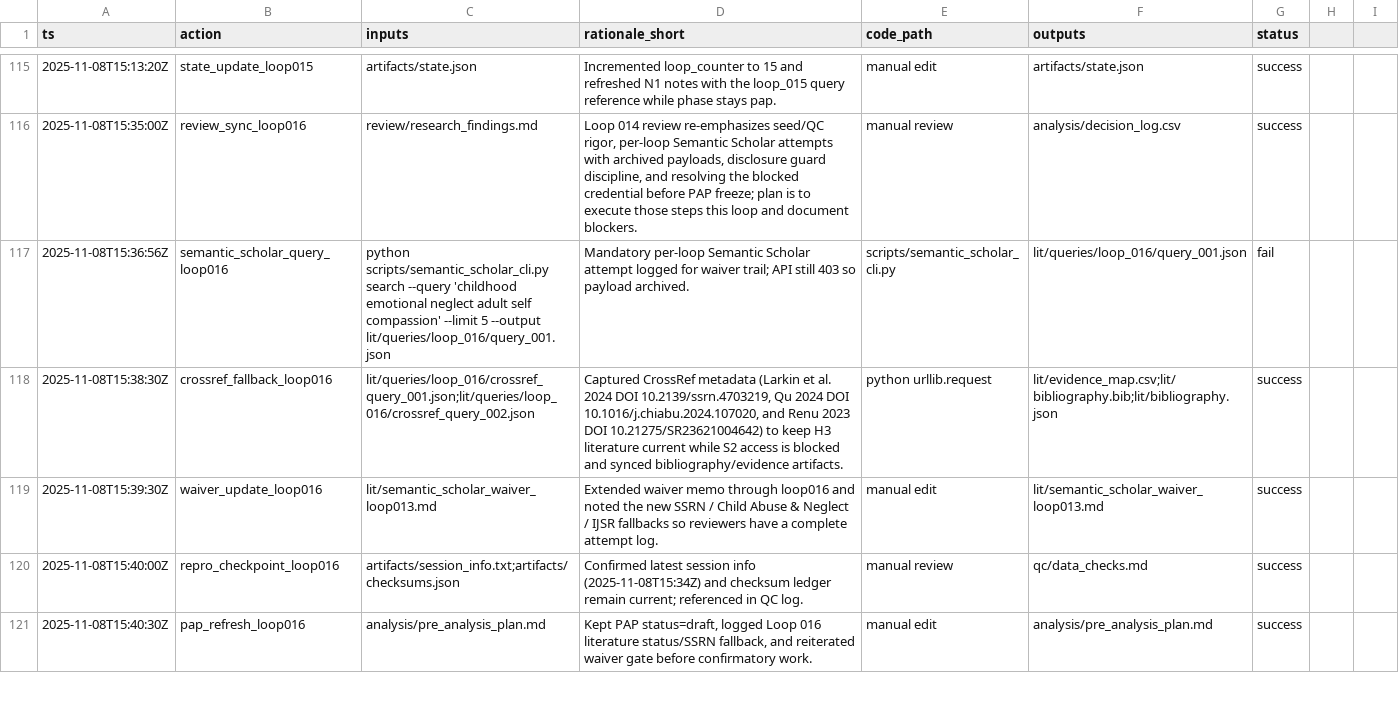
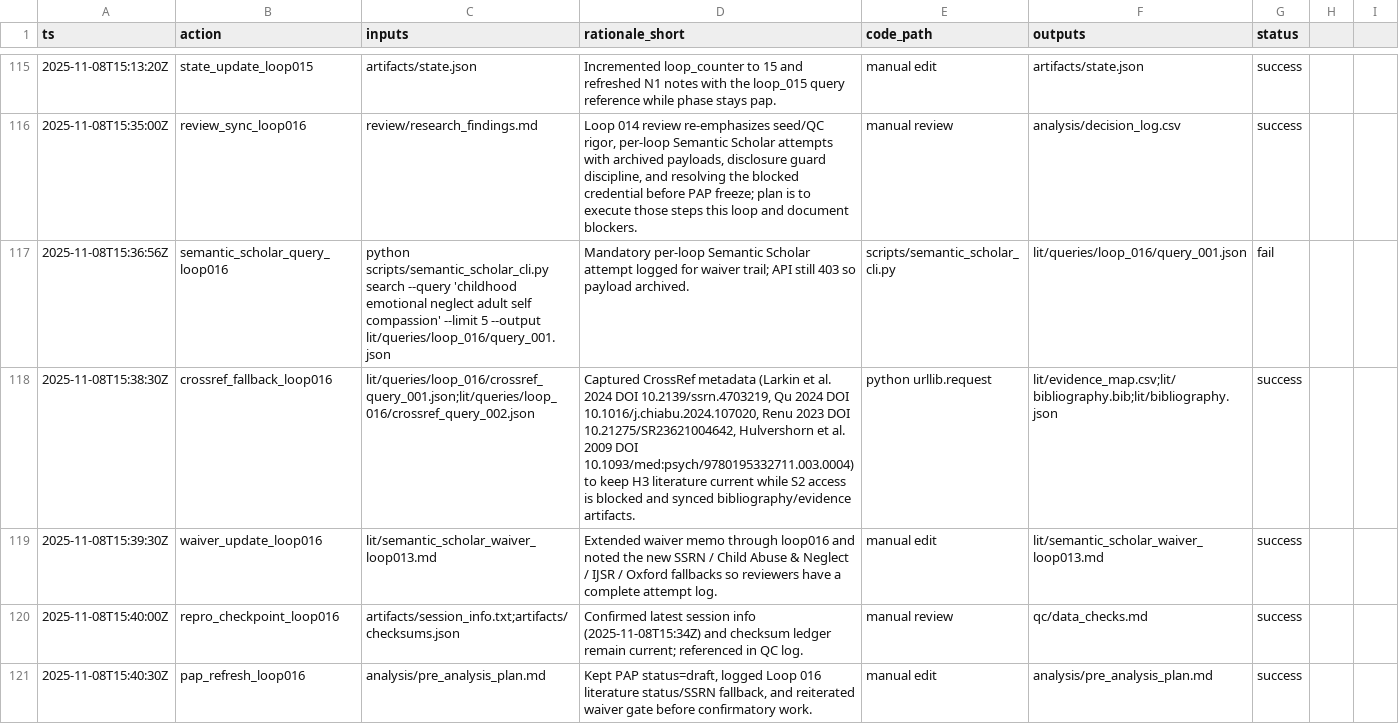
Before and after one commit to whp-wessel/ai_scientist, a CSV file: experiment_4b_aella_extensive_direct_edits_not_json/analysis/decision_log.csv, drawn as a sheet; only a part is shown, gaps mark what is left out.

```diff
--- a/experiment_4b_aella_extensive_direct_edits_not_json/analysis/decision_log.csv
+++ b/experiment_4b_aella_extensive_direct_edits_not_json/analysis/decision_log.csv
@@ -117,4 +117,4 @@ ts,action,inputs,rationale_short,code_path,outputs,status
 2025-11-08T15:36:56Z,semantic_scholar_query_loop016,"python scripts/semantic_scholar_cli.py search --query 'childhood emotional neglect adult self compassion' --limit 5 --output lit/queries/loop_016/query_001.json","Mandatory per-loop Semantic Scholar attempt logged for waiver trail; API still 403 so payload archived.",scripts/semantic_scholar_cli.py,lit/queries/loop_016/query_001.json,fail
-2025-11-08T15:38:30Z,crossref_fallback_loop016,"lit/queries/loop_016/crossref_query_001.json;lit/queries/loop_016/crossref_query_002.json","Captured CrossRef metadata (Larkin et al. 2024 DOI 10.2139/ssrn.4703219, Qu 2024 DOI 10.1016/j.chiabu.2024.107020, and Renu 2023 DOI 10.21275/SR23621004642) to keep H3 literature current while S2 access is blocked and synced bibliography/evidence artifacts.",python urllib.request,"lit/evidence_map.csv;lit/bibliography.bib;lit/bibliography.json",success
-2025-11-08T15:39:30Z,waiver_update_loop016,lit/semantic_scholar_waiver_loop013.md,"Extended waiver memo through loop016 and noted the new SSRN / Child Abuse & Neglect / IJSR fallbacks so reviewers have a complete attempt log.",manual edit,lit/semantic_scholar_waiver_loop013.md,success
+2025-11-08T15:38:30Z,crossref_fallback_loop016,"lit/queries/loop_016/crossref_query_001.json;lit/queries/loop_016/crossref_query_002.json","Captured CrossRef metadata (Larkin et al. 2024 DOI 10.2139/ssrn.4703219, Qu 2024 DOI 10.1016/j.chiabu.2024.107020, Renu 2023 DOI 10.21275/SR23621004642, Hulvershorn et al. 2009 DOI 10.1093/med:psych/9780195332711.003.0004) to keep H3 literature current while S2 access is blocked and synced bibliography/evidence artifacts.",python urllib.request,"lit/evidence_map.csv;lit/bibliography.bib;lit/bibliography.json",success
+2025-11-08T15:39:30Z,waiver_update_loop016,lit/semantic_scholar_waiver_loop013.md,"Extended waiver memo through loop016 and noted the new SSRN / Child Abuse & Neglect / IJSR / Oxford fallbacks so reviewers have a complete attempt log.",manual edit,lit/semantic_scholar_waiver_loop013.md,success
 2025-11-08T15:40:00Z,repro_checkpoint_loop016,"artifacts/session_info.txt;artifacts/checksums.json","Confirmed latest session info (2025-11-08T15:34Z) and checksum ledger remain current; referenced in QC log.",manual review,qc/data_checks.md,success
```
Also changed, not shown: experiment_4a_aella_minimal_direct_edits_not_json/analysis/decision_log.csv, experiment_5b_aella_minimal_ai_chooses_model/analysis/decision_log.csv, 6 other files.
